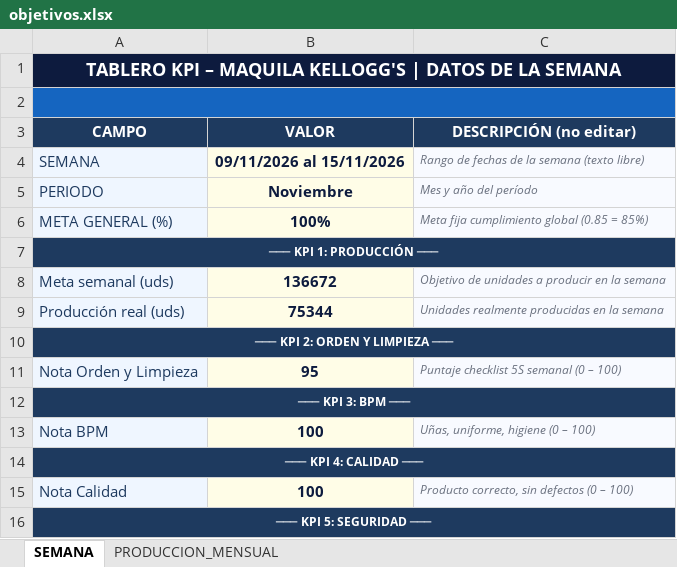
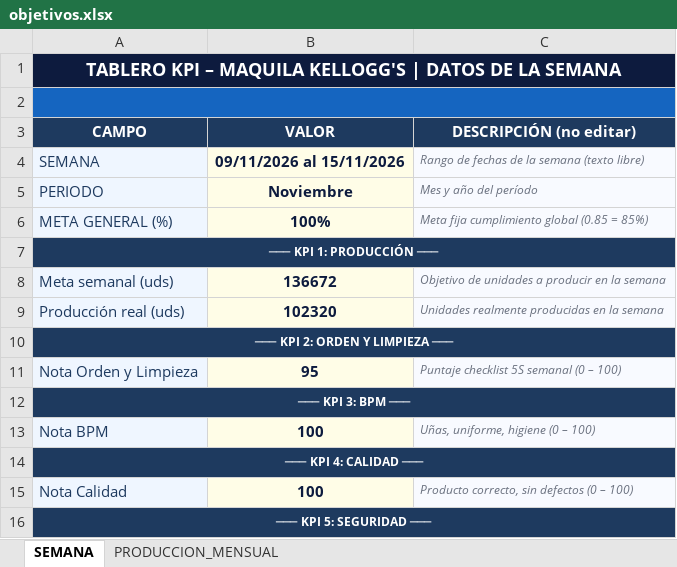
Before and after one commit to Chesitooo/JESKELL-TV, an Excel workbook: data/objetivos.xlsx, sheet SEMANA, drawn as a sheet; only a part is shown; values as stored, in another font and other column widths than the file's, no borders; the diff names each change by its address in the sheet, - before the commit and + after, or states it on an @@ line.

Commit message:
Update objetivos.xlsx

```diff
--- a/data/objetivos.xlsx (sheet SEMANA)
+++ b/data/objetivos.xlsx (sheet SEMANA)
-B9 (VALOR): 75344
+B9 (VALOR): 102320
```
Also changed, not shown: sheet PRODUCCION_MENSUAL.
